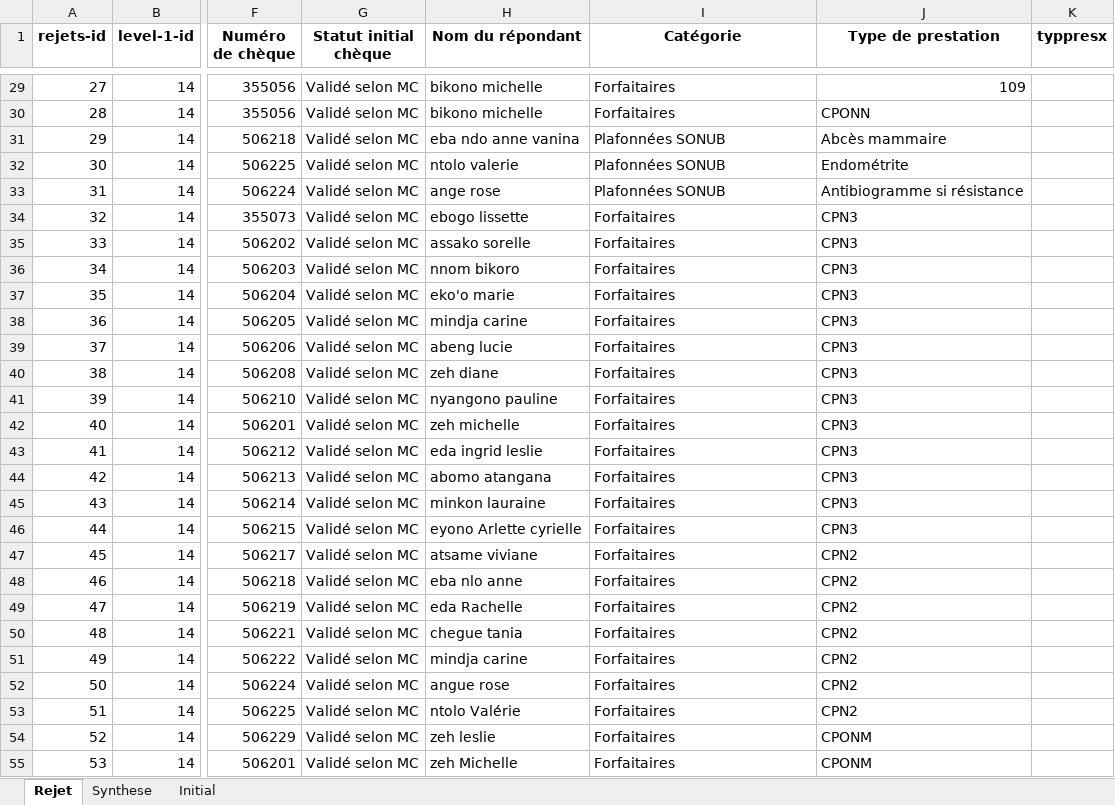
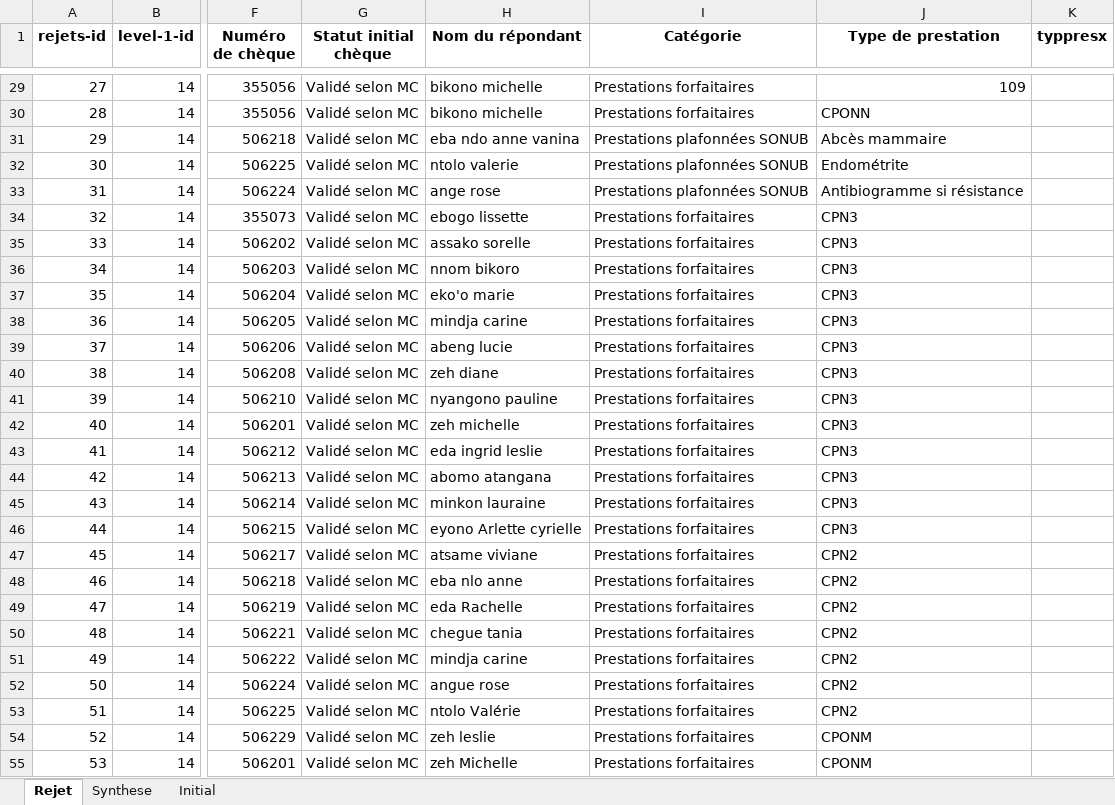
Before and after one commit to landrykeng/SUIVRE, an Excel workbook: Data_collected.xlsx, sheet Rejet, drawn as a sheet; only a part is shown, gaps mark what is left out; values as stored, in another font and other column widths than the file's, no borders; the diff covers the shown part only; the diff names each change by its address in the sheet, - before the commit and + after, or states it on an @@ line.

```diff
--- a/Data_collected.xlsx (sheet Rejet)
+++ b/Data_collected.xlsx (sheet Rejet)
-I29:I30 (Catégorie): Forfaitaires
+I29:I30 (Catégorie): Prestations forfaitaires
-I31:I33 (Catégorie): Plafonnées SONUB
+I31:I33 (Catégorie): Prestations plafonnées SONUB
-I34:I55 (Catégorie): Forfaitaires
+I34:I55 (Catégorie): Prestations forfaitaires
```
Also changed, not shown: 196 edited cells elsewhere in this sheet, sheet Synthese, 4 other files.
